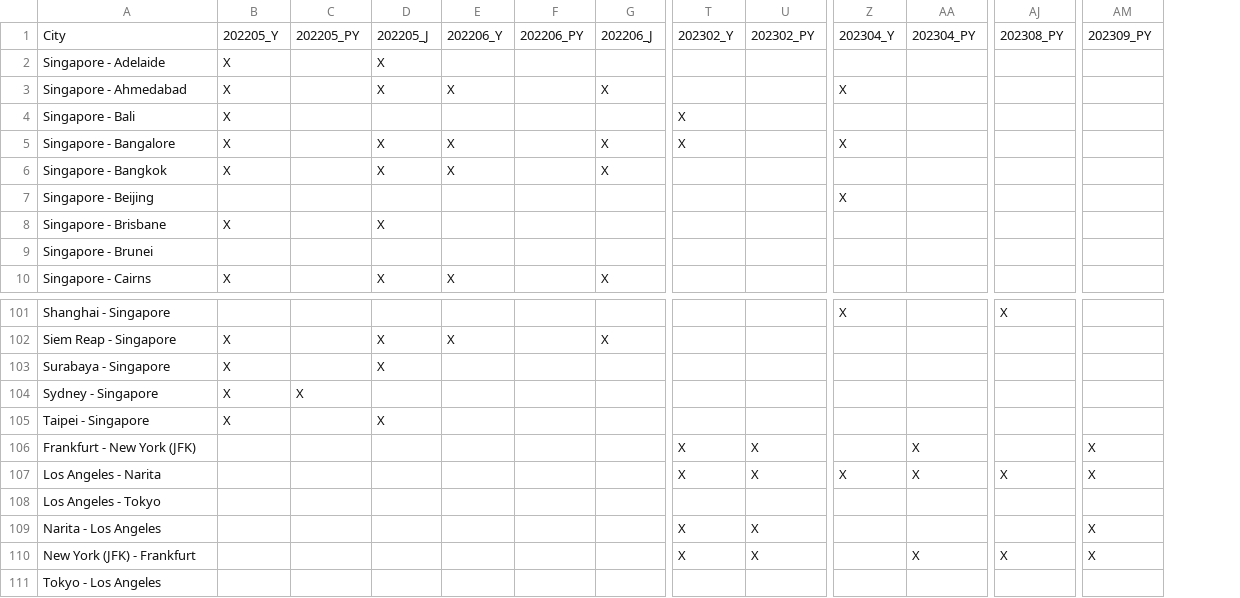
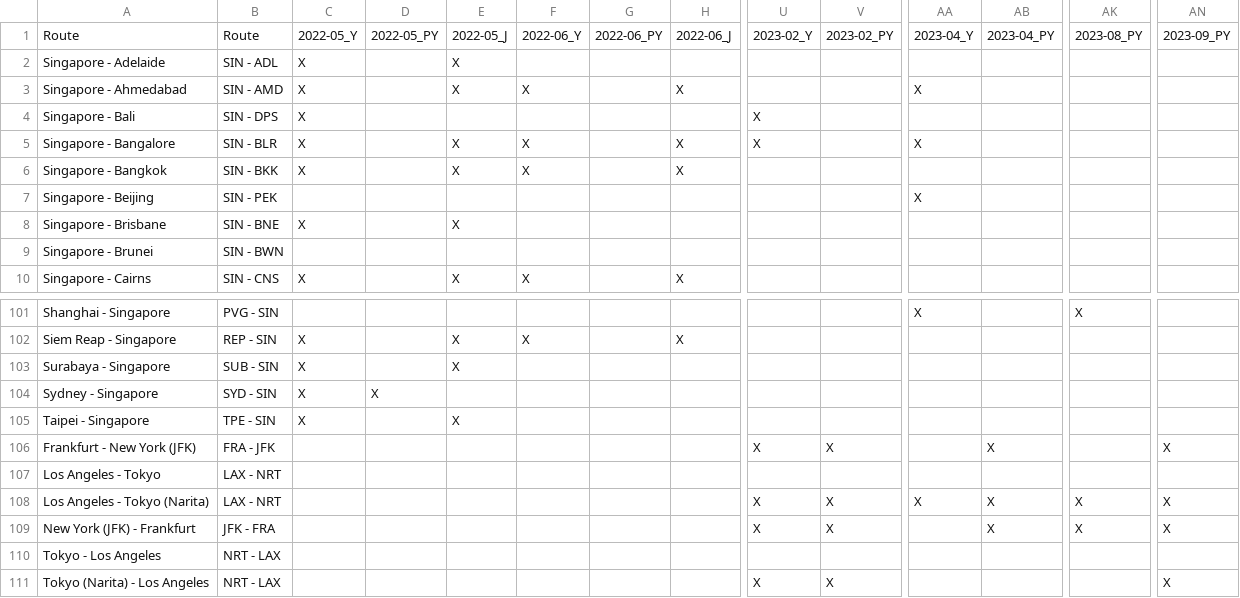
Before and after one commit to ruibinch/spontaneous-escapes-stalker, a CSV file: data/analysis-all.csv, drawn as a sheet; only a part is shown, gaps mark what is left out; removed rows and columns are numbered as before the commit, all else as after; rows hold the shown columns only; the diff covers the shown part only; the diff names each change by its address in the sheet, - before the commit and + after, or states it on an @@ line.

Commit message:
add IATA codes to analysis CSV

```diff
--- a/data/analysis-all.csv
+++ b/data/analysis-all.csv
+column B, rows 1-10: Route | SIN - ADL | SIN - AMD | SIN - DPS | SIN - BLR | SIN - BKK | SIN - PEK | SIN - BNE | SIN - BWN | SIN - CNS; rows 101-107: PVG - SIN | REP - SIN | SUB - SIN | SYD - SIN | TPE - SIN | FRA - JFK | LAX - NRT; rows 109-110: JFK - FRA | NRT - LAX
-A1: City
+A1: Route
-C1: 202205_Y
+C1: 2022-05_Y
-D1: 202205_PY
+D1: 2022-05_PY
-E1: 202205_J
+E1: 2022-05_J
-F1: 202206_Y
+F1: 2022-06_Y
-G1: 202206_PY
+G1: 2022-06_PY
-H1: 202206_J
+H1: 2022-06_J
-U1: 202302_Y
+U1: 2023-02_Y
-V1: 202302_PY
+V1: 2023-02_PY
-AA1: 202304_Y
+AA1: 2023-04_Y
-AB1: 202304_PY
+AB1: 2023-04_PY
-AK1: 202308_PY
+AK1: 2023-08_PY
-AN1: 202309_PY
+AN1: 2023-09_PY
-row 107: Los Angeles - Narita |  |  |  |  |  |  | X | X | X | X | X | X
-row 109: Narita - Los Angeles |  |  |  |  |  |  | X | X |  |  |  | X
+row 108: Los Angeles - Tokyo (Narita) | LAX - NRT |  |  |  |  |  |  | X | X | X | X | X | X
+row 111: Tokyo (Narita) - Los Angeles | NRT - LAX |  |  |  |  |  |  | X | X |  |  |  | X
```
Also changed, not shown: 27 edited cells elsewhere in this file, data/analysis-J.csv, data/analysis-PY.csv, 3 other files.
